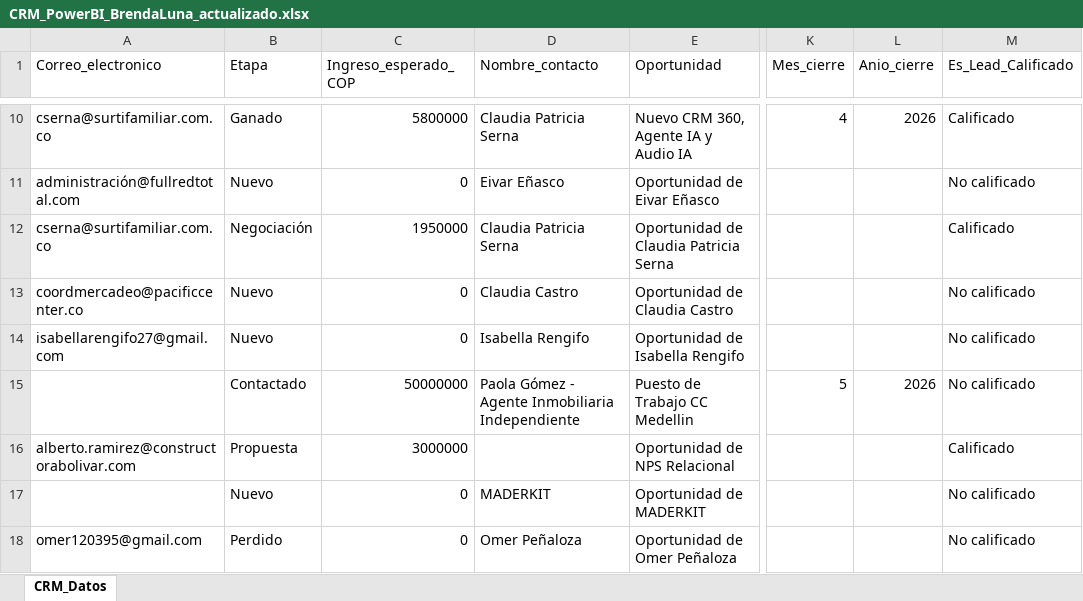
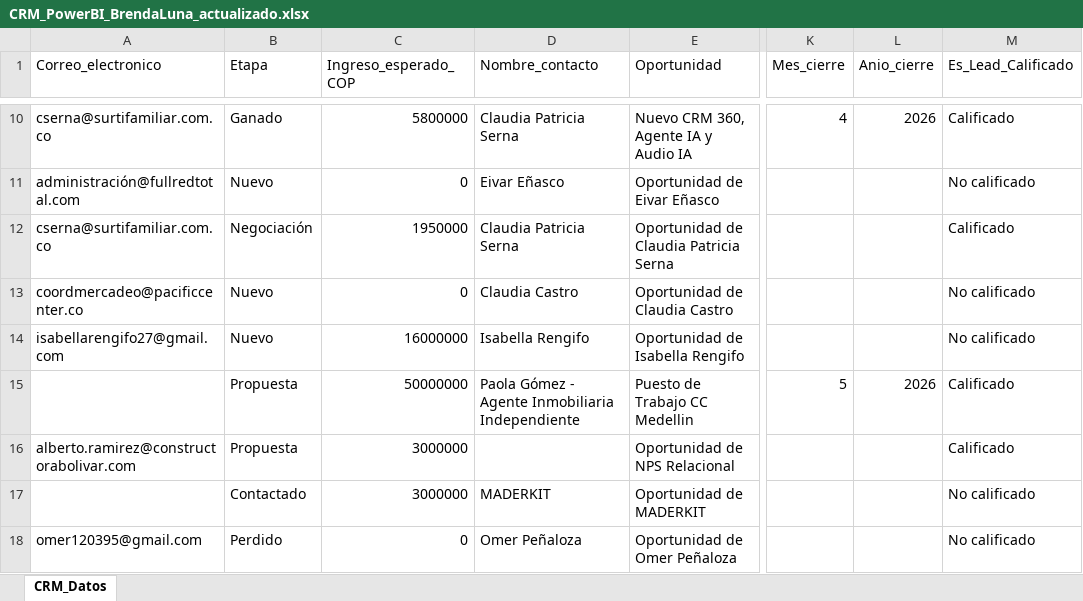
Before and after one commit to mastercloud1/asertis-dashboard, an Excel workbook: CRM_PowerBI_BrendaLuna_actualizado.xlsx, sheet CRM_Datos, drawn as a sheet; only a part is shown, gaps mark what is left out; values as stored, in another font and other column widths than the file's, no borders; the diff covers the shown part only; the diff names each change by its address in the sheet, - before the commit and + after, or states it on an @@ line.

Commit message:
CRM actualizado — 12/05/2026 17:17

```diff
--- a/CRM_PowerBI_BrendaLuna_actualizado.xlsx (sheet CRM_Datos)
+++ b/CRM_PowerBI_BrendaLuna_actualizado.xlsx (sheet CRM_Datos)
-C14 (Ingreso_esperado_COP): 0
+C14 (Ingreso_esperado_COP): 16000000
-B15 (Etapa): Contactado
+B15 (Etapa): Propuesta
-M15 (Es_Lead_Calificado): No calificado
+M15 (Es_Lead_Calificado): Calificado
-B17 (Etapa): Nuevo
+B17 (Etapa): Contactado
-C17 (Ingreso_esperado_COP): 0
+C17 (Ingreso_esperado_COP): 3000000
```
Also changed, not shown: 9 edited cells elsewhere in this sheet.
